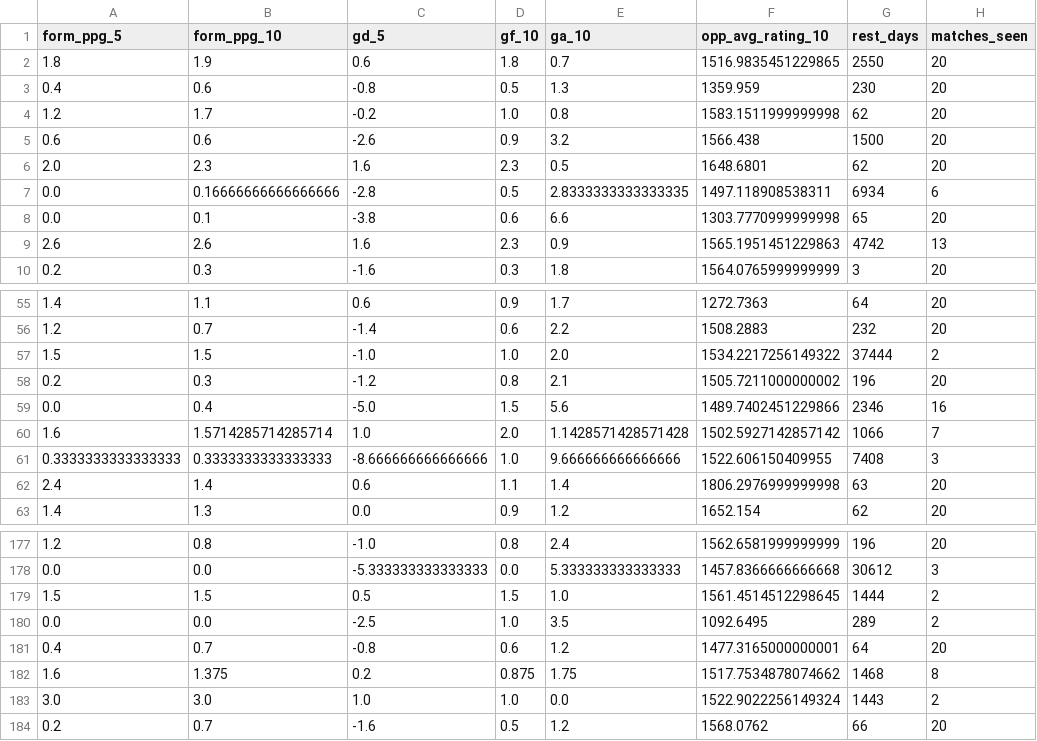
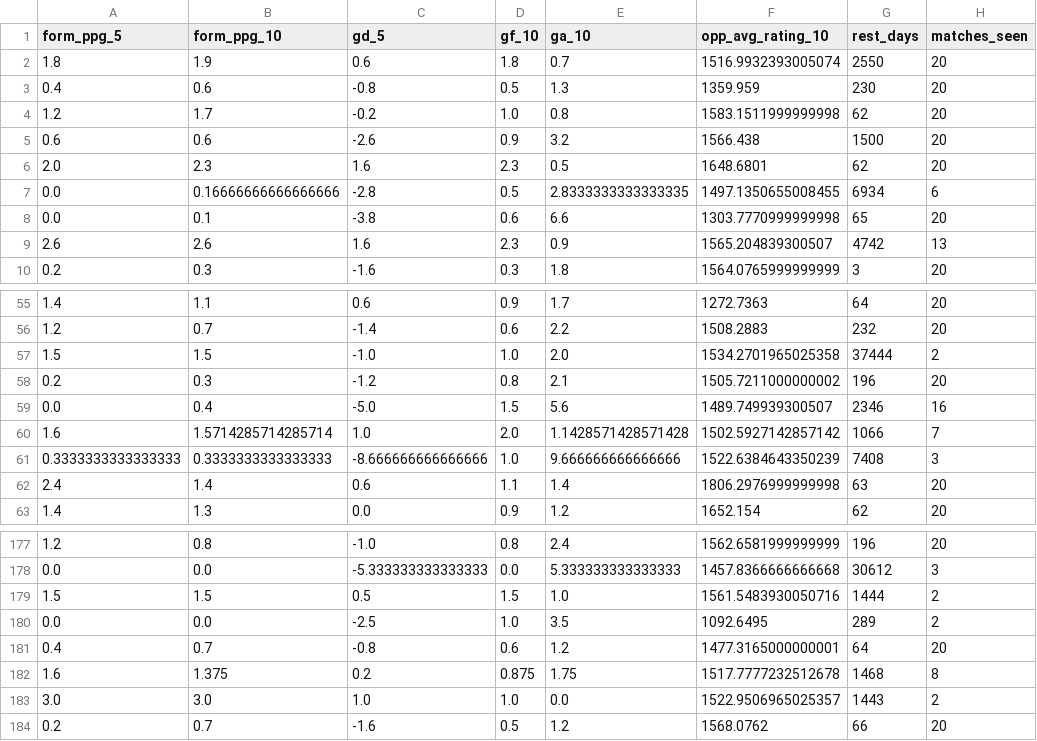
Before and after one commit to sinchecm/worldcup2026_ml, a CSV file: outputs/team_snapshots.csv, drawn as a sheet; only a part is shown, gaps mark what is left out; the diff covers the shown part only; the diff names each change by its address in the sheet, - before the commit and + after, or states it on an @@ line.

```diff
--- a/outputs/team_snapshots.csv
+++ b/outputs/team_snapshots.csv
-F2 (opp_avg_rating_10): 1516.9835451229865
+F2 (opp_avg_rating_10): 1516.9932393005074
-F7 (opp_avg_rating_10): 1497.118908538311
+F7 (opp_avg_rating_10): 1497.1350655008455
-F9 (opp_avg_rating_10): 1565.1951451229863
+F9 (opp_avg_rating_10): 1565.204839300507
-F57 (opp_avg_rating_10): 1534.2217256149322
+F57 (opp_avg_rating_10): 1534.2701965025358
-F59 (opp_avg_rating_10): 1489.7402451229866
+F59 (opp_avg_rating_10): 1489.749939300507
-F61 (opp_avg_rating_10): 1522.606150409955
+F61 (opp_avg_rating_10): 1522.6384643350239
-F179 (opp_avg_rating_10): 1561.4514512298645
+F179 (opp_avg_rating_10): 1561.5483930050716
-F182 (opp_avg_rating_10): 1517.7534878074662
+F182 (opp_avg_rating_10): 1517.7777232512678
-F183 (opp_avg_rating_10): 1522.9022256149324
+F183 (opp_avg_rating_10): 1522.9506965025357
```
Also changed, not shown: 16 edited cells elsewhere in this file, outputs/baseline_matchups.csv, outputs/charts/classifier_feature_importance.csv, 8 other files.
